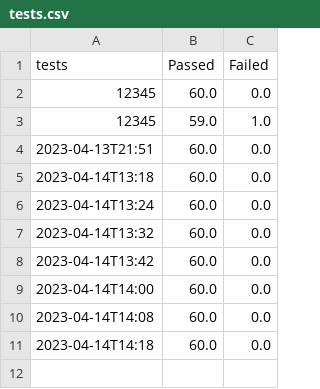
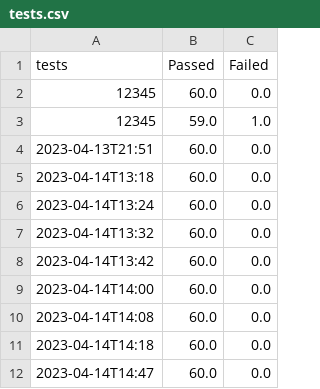
Before and after one commit to kylepait/CS350-Group-Project, a CSV file: tests.csv, drawn as a sheet.

```diff
--- a/tests.csv
+++ b/tests.csv
@@ -11 +11,2 @@ tests,Passed,Failed
 2023-04-14T14:18,60.0,0.0
+2023-04-14T14:47,60.0,0.0
```
Also changed, not shown: pmd.csv, 14 other files.
